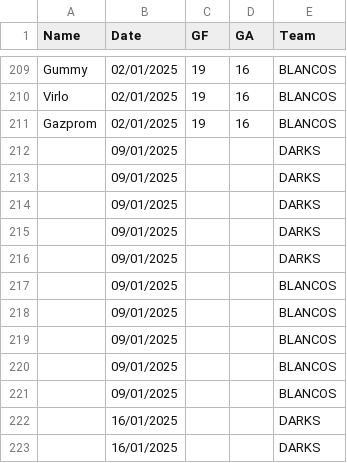
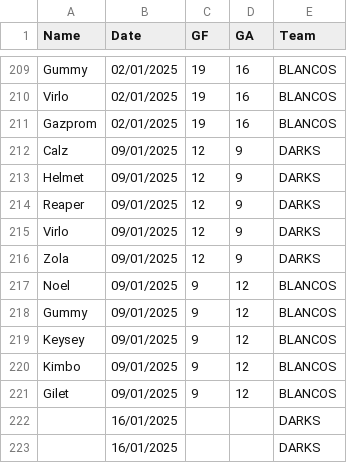
Before and after one commit to Deadlocked2/football_table, a CSV file: data/S3_results.csv, drawn as a sheet; only a part is shown, gaps mark what is left out.

```diff
--- a/data/S3_results.csv
+++ b/data/S3_results.csv
@@ -211,12 +211,12 @@ Virlo,02/01/2025,19,16,BLANCOS
 Gazprom,02/01/2025,19,16,BLANCOS
-,09/01/2025,,,DARKS
-,09/01/2025,,,DARKS
-,09/01/2025,,,DARKS
-,09/01/2025,,,DARKS
-,09/01/2025,,,DARKS
-,09/01/2025,,,BLANCOS
-,09/01/2025,,,BLANCOS
-,09/01/2025,,,BLANCOS
-,09/01/2025,,,BLANCOS
-,09/01/2025,,,BLANCOS
+Calz,09/01/2025,12,9,DARKS
+Helmet,09/01/2025,12,9,DARKS
+Reaper,09/01/2025,12,9,DARKS
+Virlo,09/01/2025,12,9,DARKS
+Zola,09/01/2025,12,9,DARKS
+Noel,09/01/2025,9,12,BLANCOS
+Gummy,09/01/2025,9,12,BLANCOS
+Keysey,09/01/2025,9,12,BLANCOS
+Kimbo,09/01/2025,9,12,BLANCOS
+Gilet,09/01/2025,9,12,BLANCOS
 ,16/01/2025,,,DARKS
```
Also changed, not shown: outputs/bumpchart.csv, outputs/bumpchart_t.csv, 2 other files.
